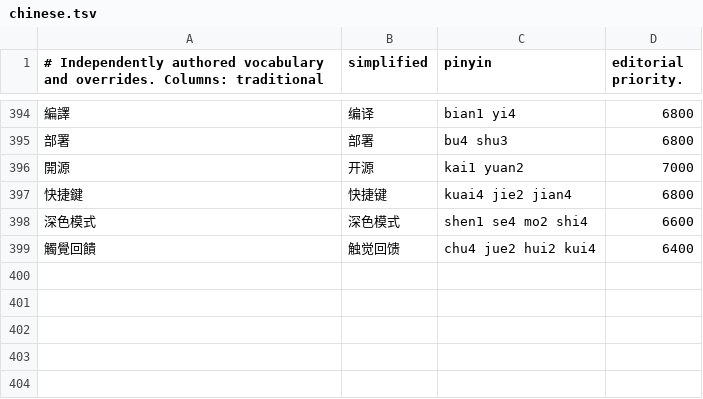
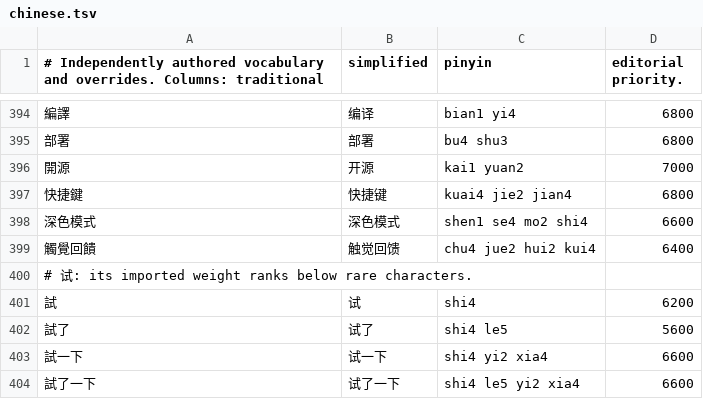
Before and after one commit to Oct1Nov0/shurufa, a TSV file: Resources/Lexicon/chinese.tsv, drawn as a sheet; only a part is shown, gaps mark what is left out; the diff names each change by its address in the sheet, - before the commit and + after, or states it on an @@ line.

```diff
--- a/Resources/Lexicon/chinese.tsv
+++ b/Resources/Lexicon/chinese.tsv
+row 400: # 试: its imported weight ranks below rare characters.
+row 401: 試 | 试 | shi4 | 6200
+row 402: 試了 | 试了 | shi4 le5 | 5600
+row 403: 試一下 | 试一下 | shi4 yi2 xia4 | 6600
+row 404: 試了一下 | 试了一下 | shi4 le5 yi2 xia4 | 6600
```
Also changed, not shown: 9 other files.
